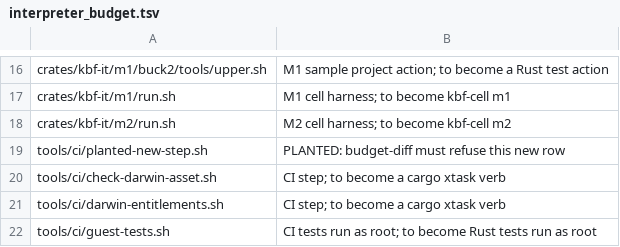
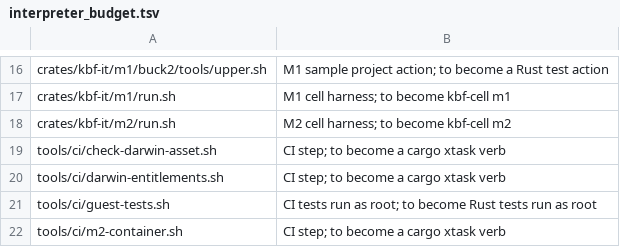
Before and after one commit to komira-ai/kbf, a TSV file: tools/interpreter_budget.tsv, drawn as a sheet; only a part is shown, gaps mark what is left out; the shorter side is filled out with more unchanged rows; the diff names each change by its address in the sheet, - before the commit and + after, or states it on an @@ line.

```diff
--- a/tools/interpreter_budget.tsv
+++ b/tools/interpreter_budget.tsv
-row 19: tools/ci/planted-new-step.sh | PLANTED: budget-diff must refuse this new row
```
